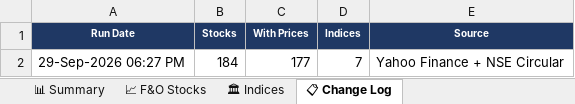
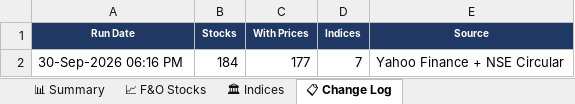
Before and after one commit to spurandhar0/nfo-lot-size-tracker, an Excel workbook: data/nfo_lot_sizes.xlsx, sheet 📋 Change Log, drawn as a sheet; values as stored, in another font and other column widths than the file's, no borders; the diff names each change by its address in the sheet, - before the commit and + after, or states it on an @@ line.

```diff
--- a/data/nfo_lot_sizes.xlsx (sheet 📋 Change Log)
+++ b/data/nfo_lot_sizes.xlsx (sheet 📋 Change Log)
-A2 (Run Date): 29-Sep-2026 06:27 PM
+A2 (Run Date): 30-Sep-2026 06:16 PM
```
Also changed, not shown: sheet 📈 F&O Stocks, sheet 📊 Summary, sheet 🏛 Indices, 1 other file.
